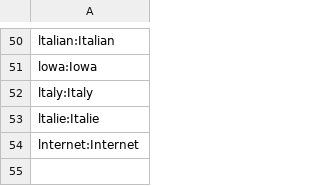
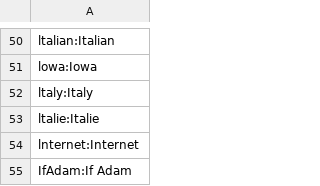
Before and after one commit to adrienbricchi/sub-titles-auto-correct, a CSV file: Corrector/Utils/StringsMaps/common_misspells.csv, drawn as a sheet; only a part is shown, gaps mark what is left out.

```diff
--- a/Corrector/Utils/StringsMaps/common_misspells.csv
+++ b/Corrector/Utils/StringsMaps/common_misspells.csv
@@ -54 +54,2 @@ ltalie:Italie
 lnternet:Internet
+IfAdam:If Adam
```
Also changed, not shown: 2 other files.
